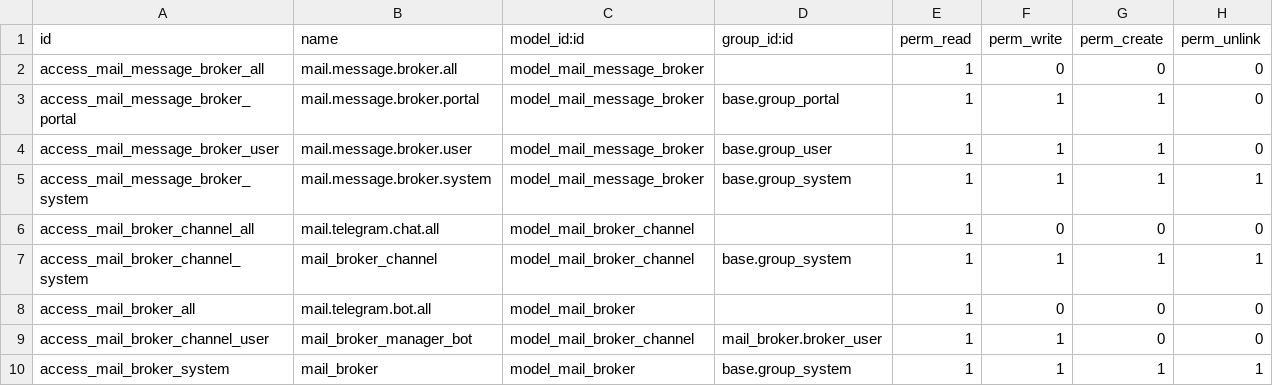
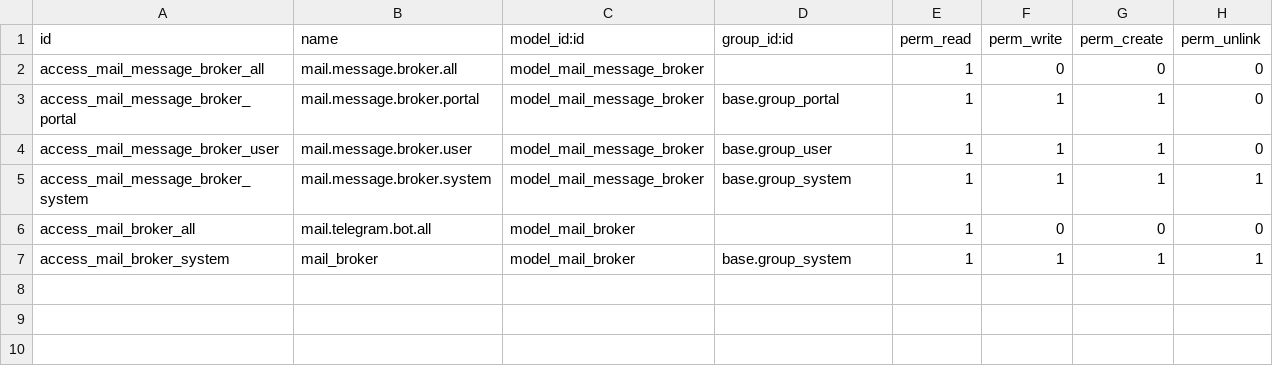
Before and after one commit to adhoc-cicd/oca-social, a CSV file: mail_gateway/security/ir.model.access.csv, drawn as a sheet.

Commit message:
[MIG] mail_broker: Migration to 14.0

```diff
--- a/mail_gateway/security/ir.model.access.csv
+++ b/mail_gateway/security/ir.model.access.csv
@@ -5,6 +5,3 @@ access_mail_message_broker_user,mail.message.broker.user,model_mail_message_brok
 access_mail_message_broker_system,mail.message.broker.system,model_mail_message_broker,base.group_system,1,1,1,1
-access_mail_broker_channel_all,mail.telegram.chat.all,model_mail_broker_channel,,1,0,0,0
-access_mail_broker_channel_system,mail_broker_channel,model_mail_broker_channel,base.group_system,1,1,1,1
 access_mail_broker_all,mail.telegram.bot.all,model_mail_broker,,1,0,0,0
-access_mail_broker_channel_user,mail_broker_manager_bot,model_mail_broker_channel,mail_broker.broker_user,1,1,0,0
 access_mail_broker_system,mail_broker,model_mail_broker,base.group_system,1,1,1,1
```
Also changed, not shown: 16 other files.
